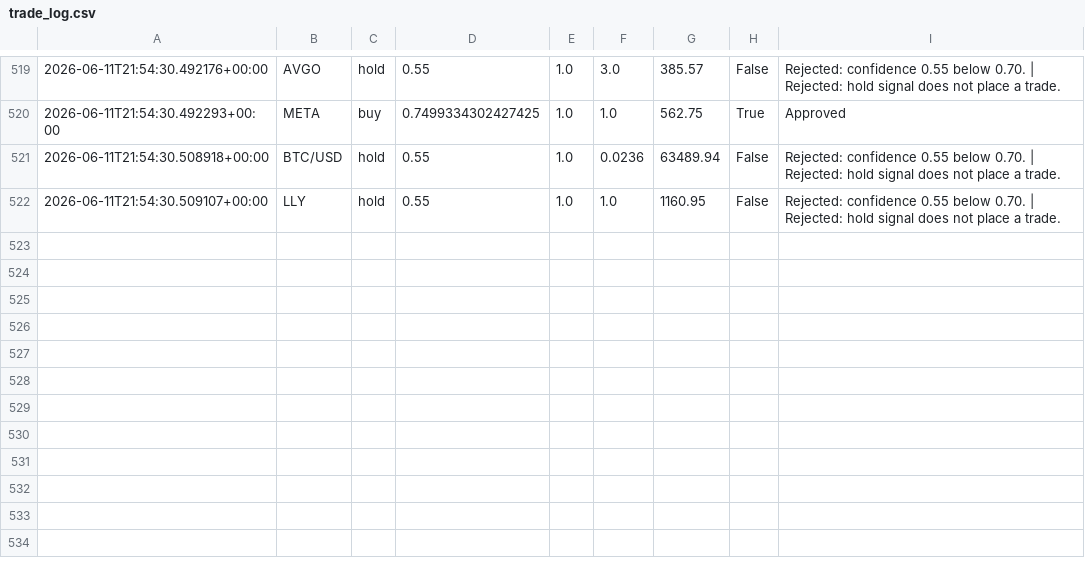
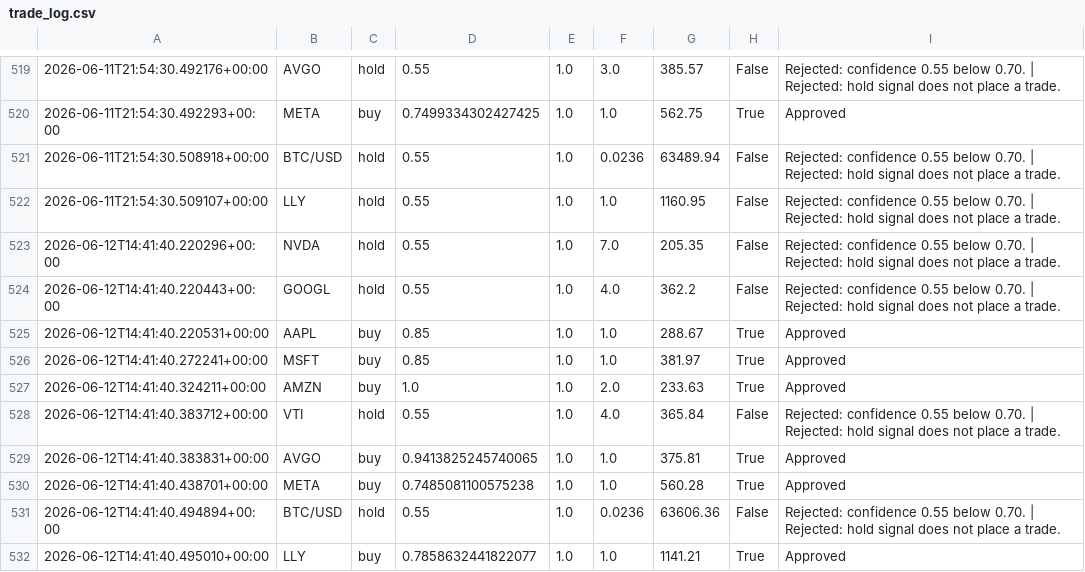
Before and after one commit to JUnelus/AI-Alpaca-Day-Trading-Paper-Bot, a CSV file: data/trade_log.csv, drawn as a sheet; only a part is shown, gaps mark what is left out.

```diff
--- a/data/trade_log.csv
+++ b/data/trade_log.csv
@@ -522 +522,11 @@
 2026-06-11T21:54:30.509107+00:00,LLY,hold,0.55,1.0,1.0,1160.95,False,Rejected: confidence 0.55 below 0.70. | Rejected: hold signal does not place a trade.
+2026-06-12T14:41:40.220296+00:00,NVDA,hold,0.55,1.0,7.0,205.35,False,Rejected: confidence 0.55 below 0.70. | Rejected: hold signal does not place a trade.
+2026-06-12T14:41:40.220443+00:00,GOOGL,hold,0.55,1.0,4.0,362.2,False,Rejected: confidence 0.55 below 0.70. | Rejected: hold signal does not place a trade.
+2026-06-12T14:41:40.220531+00:00,AAPL,buy,0.85,1.0,1.0,288.67,True,Approved
+2026-06-12T14:41:40.272241+00:00,MSFT,buy,0.85,1.0,1.0,381.97,True,Approved
+2026-06-12T14:41:40.324211+00:00,AMZN,buy,1.0,1.0,2.0,233.63,True,Approved
+2026-06-12T14:41:40.383712+00:00,VTI,hold,0.55,1.0,4.0,365.84,False,Rejected: confidence 0.55 below 0.70. | Rejected: hold signal does not place a trade.
+2026-06-12T14:41:40.383831+00:00,AVGO,buy,0.9413825245740065,1.0,1.0,375.81,True,Approved
+2026-06-12T14:41:40.438701+00:00,META,buy,0.7485081100575238,1.0,1.0,560.28,True,Approved
+2026-06-12T14:41:40.494894+00:00,BTC/USD,hold,0.55,1.0,0.0236,63606.36,False,Rejected: confidence 0.55 below 0.70. | Rejected: hold signal does not place a trade.
+2026-06-12T14:41:40.495010+00:00,LLY,buy,0.7858632441822077,1.0,1.0,1141.21,True,Approved
```
Also changed, not shown: 3 other files.
